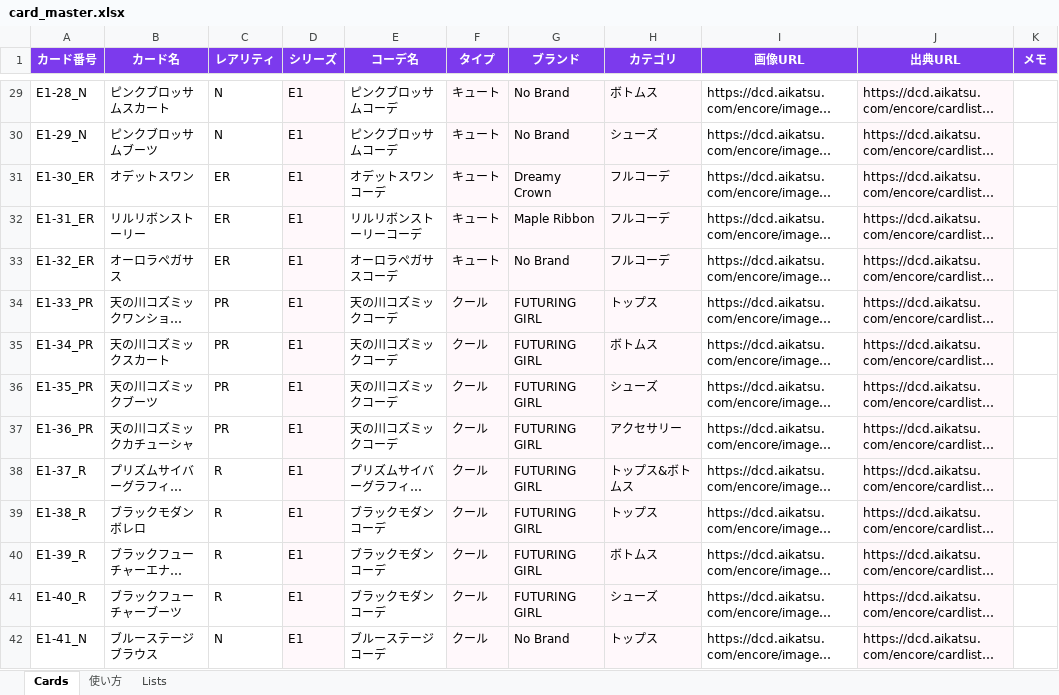
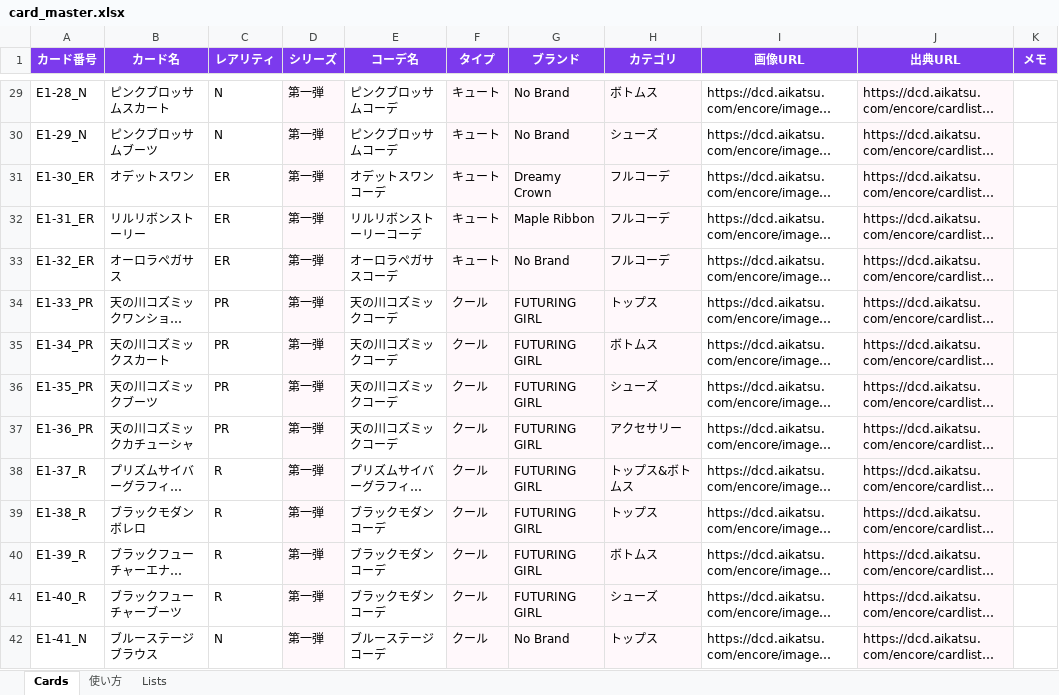
Before and after one commit to kaito-miho/aikatsu-encore-manager, an Excel workbook: card_master.xlsx, sheet Cards, drawn as a sheet; only a part is shown, gaps mark what is left out; long unchanged cells end in …; values as stored, in another font and other column widths than the file's, no borders; table styles not drawn; the diff covers the shown part only; the diff names each change by its address in the sheet, - before the commit and + after, or states it on an @@ line.

Commit message:
Fix Excel card master and filters

```diff
--- a/card_master.xlsx (sheet Cards)
+++ b/card_master.xlsx (sheet Cards)
-D29:D42 (シリーズ): E1
+D29:D42 (シリーズ): 第一弾
```
Also changed, not shown: 71 edited cells elsewhere in this sheet, 2 other files.
